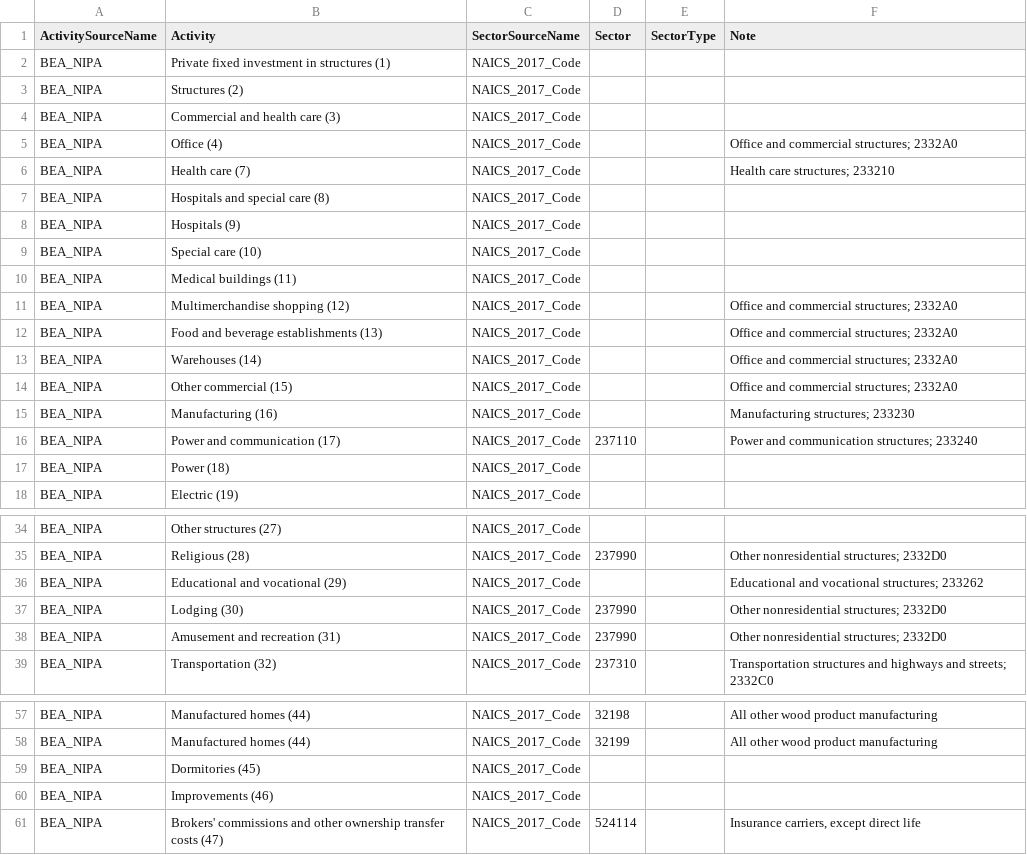
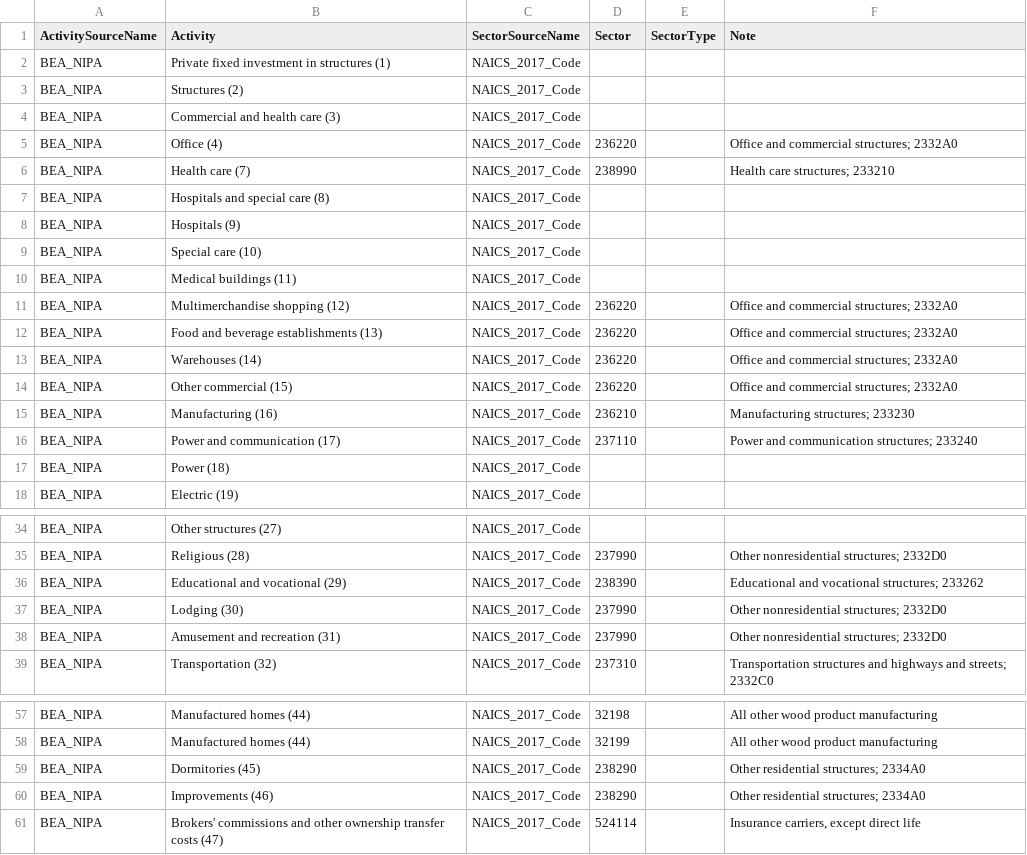
Before and after one commit to USEPA/flowsa, a CSV file: flowsa/data/activitytosectormapping/NAICS_Crosswalk_BEA_NIPA_FD_Structures.csv, drawn as a sheet; only a part is shown, gaps mark what is left out.

Commit message:
add equipment and structures

```diff
--- a/flowsa/data/activitytosectormapping/NAICS_Crosswalk_BEA_NIPA_FD_Structures.csv
+++ b/flowsa/data/activitytosectormapping/NAICS_Crosswalk_BEA_NIPA_FD_Structures.csv
@@ -4,4 +4,4 @@ BEA_NIPA,Structures (2),NAICS_2017_Code,,,
 BEA_NIPA,Commercial and health care (3),NAICS_2017_Code,,,
-BEA_NIPA,Office (4),NAICS_2017_Code,,,Office and commercial structures; 2332A0
-BEA_NIPA,Health care (7),NAICS_2017_Code,,,Health care structures; 233210
+BEA_NIPA,Office (4),NAICS_2017_Code,236220,,Office and commercial structures; 2332A0
+BEA_NIPA,Health care (7),NAICS_2017_Code,238990,,Health care structures; 233210
 BEA_NIPA,Hospitals and special care (8),NAICS_2017_Code,,,
@@ -10,7 +10,7 @@ BEA_NIPA,Special care (10),NAICS_2017_Code,,,
 BEA_NIPA,Medical buildings (11),NAICS_2017_Code,,,
-BEA_NIPA,Multimerchandise shopping (12),NAICS_2017_Code,,,Office and commercial structures; 2332A0
-BEA_NIPA,Food and beverage establishments (13),NAICS_2017_Code,,,Office and commercial structures; 2332A0
-BEA_NIPA,Warehouses (14),NAICS_2017_Code,,,Office and commercial structures; 2332A0
-BEA_NIPA,Other commercial (15),NAICS_2017_Code,,,Office and commercial structures; 2332A0
-BEA_NIPA,Manufacturing (16),NAICS_2017_Code,,,Manufacturing structures; 233230
+BEA_NIPA,Multimerchandise shopping (12),NAICS_2017_Code,236220,,Office and commercial structures; 2332A0
+BEA_NIPA,Food and beverage establishments (13),NAICS_2017_Code,236220,,Office and commercial structures; 2332A0
+BEA_NIPA,Warehouses (14),NAICS_2017_Code,236220,,Office and commercial structures; 2332A0
+BEA_NIPA,Other commercial (15),NAICS_2017_Code,236220,,Office and commercial structures; 2332A0
+BEA_NIPA,Manufacturing (16),NAICS_2017_Code,236210,,Manufacturing structures; 233230
 BEA_NIPA,Power and communication (17),NAICS_2017_Code,237110,,Power and communication structures; 233240
@@ -35,3 +35,3 @@ BEA_NIPA,Other structures (27),NAICS_2017_Code,,,
 BEA_NIPA,Religious (28),NAICS_2017_Code,237990,,Other nonresidential structures; 2332D0
-BEA_NIPA,Educational and vocational (29),NAICS_2017_Code,,,Educational and vocational structures; 233262
+BEA_NIPA,Educational and vocational (29),NAICS_2017_Code,238390,,Educational and vocational structures; 233262
 BEA_NIPA,Lodging (30),NAICS_2017_Code,237990,,Other nonresidential structures; 2332D0
@@ -58,4 +58,4 @@ BEA_NIPA,Manufactured homes (44),NAICS_2017_Code,32198,,All other wood product m
 BEA_NIPA,Manufactured homes (44),NAICS_2017_Code,32199,,All other wood product manufacturing
-BEA_NIPA,Dormitories (45),NAICS_2017_Code,,,
-BEA_NIPA,Improvements (46),NAICS_2017_Code,,,
+BEA_NIPA,Dormitories (45),NAICS_2017_Code,238290,,Other residential structures; 2334A0
+BEA_NIPA,Improvements (46),NAICS_2017_Code,238290,,Other residential structures; 2334A0
 BEA_NIPA,Brokers' commissions and other ownership transfer costs (47),NAICS_2017_Code,524114,,"Insurance carriers, except direct life"
```
Also changed, not shown: 2 other files.
